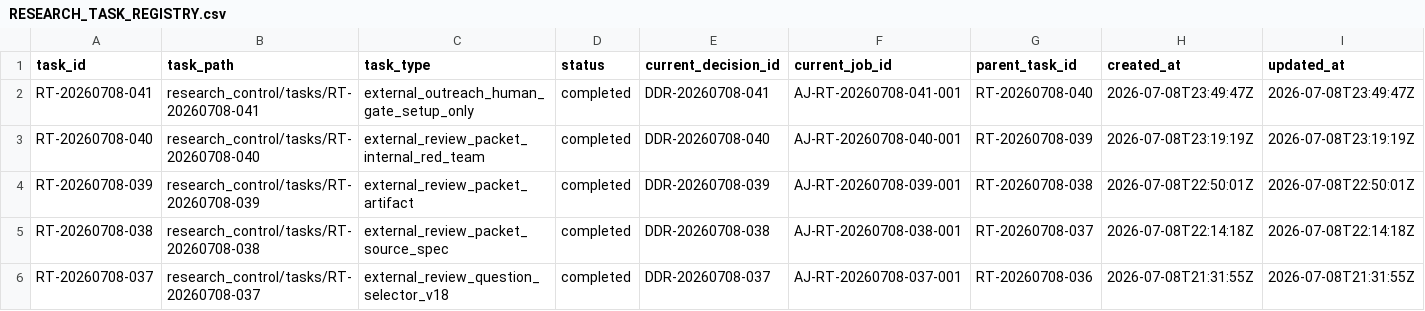
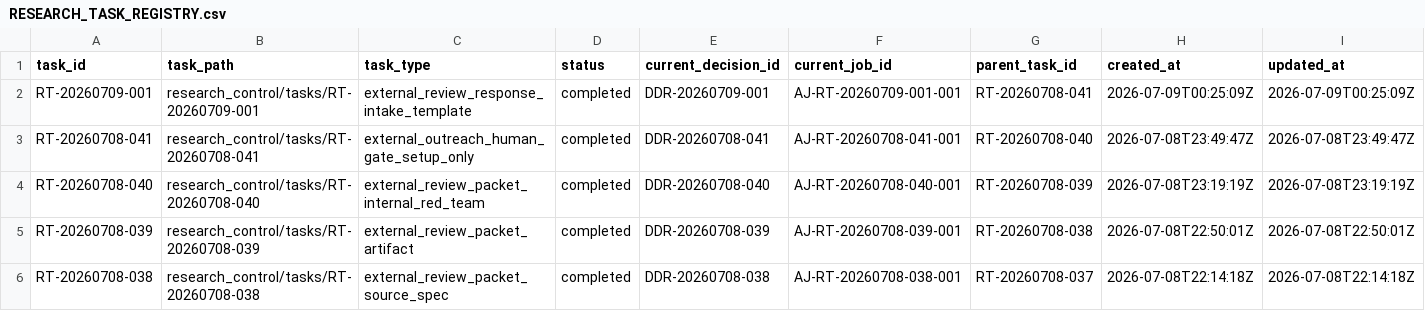
Before and after one commit to AngryOwlAI/The-AEther-Flow, a CSV file: registries/RESEARCH_TASK_REGISTRY.csv, drawn as a sheet; only a part is shown; the shorter side is filled out with more unchanged rows; rows hold the shown columns only; the diff names each change by its address in the sheet, - before the commit and + after, or states it on an @@ line.

```diff
--- a/registries/RESEARCH_TASK_REGISTRY.csv
+++ b/registries/RESEARCH_TASK_REGISTRY.csv
+row 2: RT-20260709-001 | research_control/tasks/RT-20260709-001 | external_review_response_intake_template | completed | DDR-20260709-001 | AJ-RT-20260709-001-001 | RT-20260708-041 | 2026-07-09T00:25:09Z | 2026-07-09T00:25:09Z
```
Also changed, not shown: registries/CONTENT_SEMANTIC_REGISTRY.csv, registries/DIRECTOR_DECISION_REGISTRY.csv, 45 other files.
